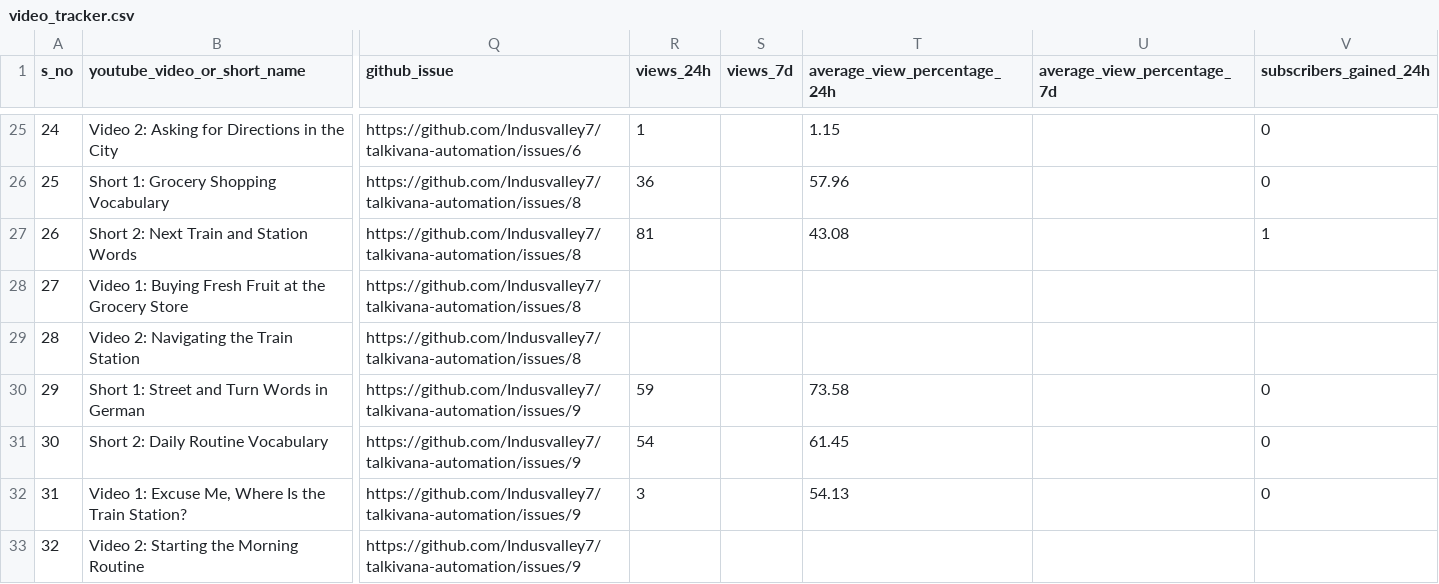
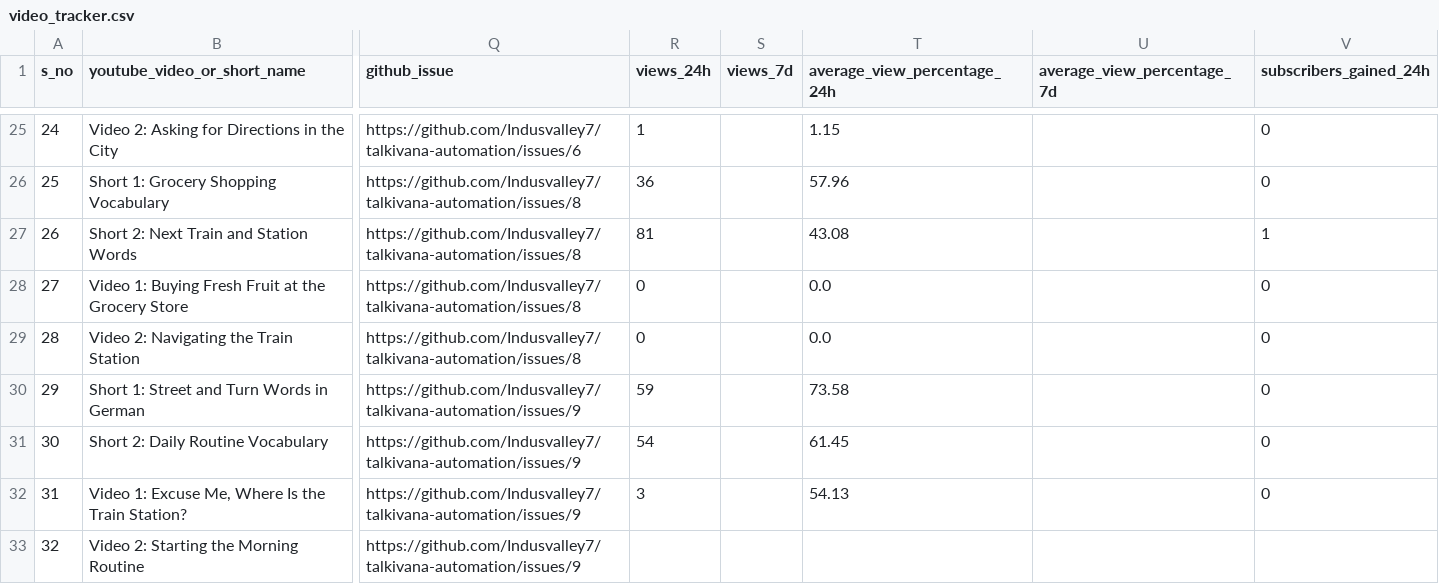
Before and after one commit to Indusvalley7/talkivana-automation, a CSV file: tracker/video_tracker.csv, drawn as a sheet; only a part is shown, gaps mark what is left out; the diff covers the shown part only; the diff names each change by its address in the sheet, - before the commit and + after, or states it on an @@ line.

```diff
--- a/tracker/video_tracker.csv
+++ b/tracker/video_tracker.csv
-R28:R29 (views_24h): (empty)
+R28:R29 (views_24h): 0
-T28:T29 (average_view_percentage_24h): (empty)
+T28:T29 (average_view_percentage_24h): 0.0
-V28:V29 (subscribers_gained_24h): (empty)
+V28:V29 (subscribers_gained_24h): 0
```
Also changed, not shown: 13 edited cells elsewhere in this file.
